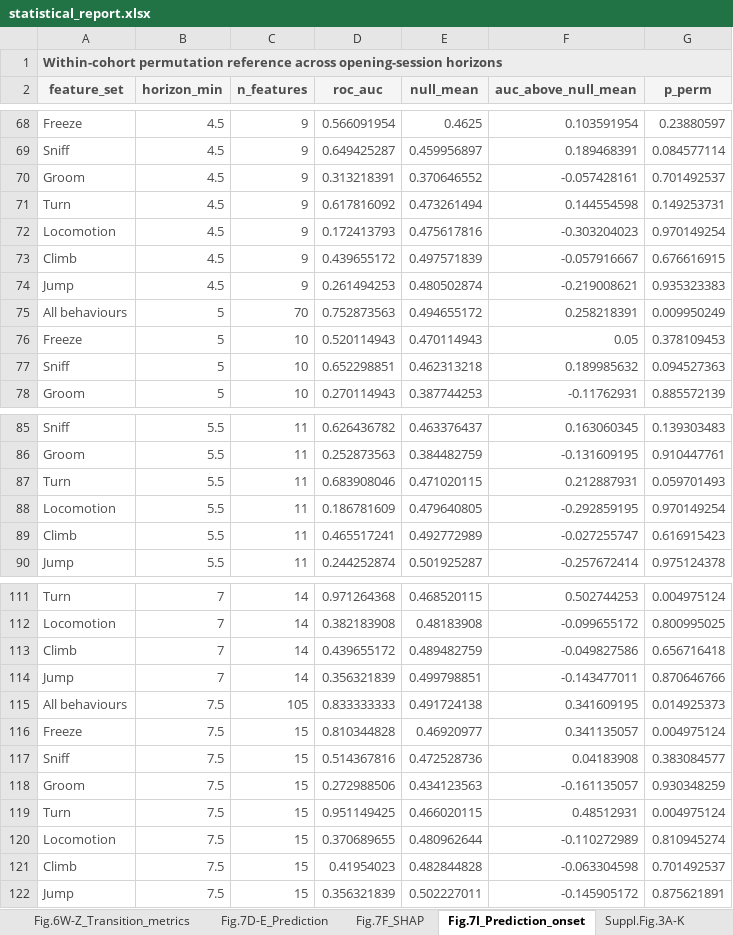
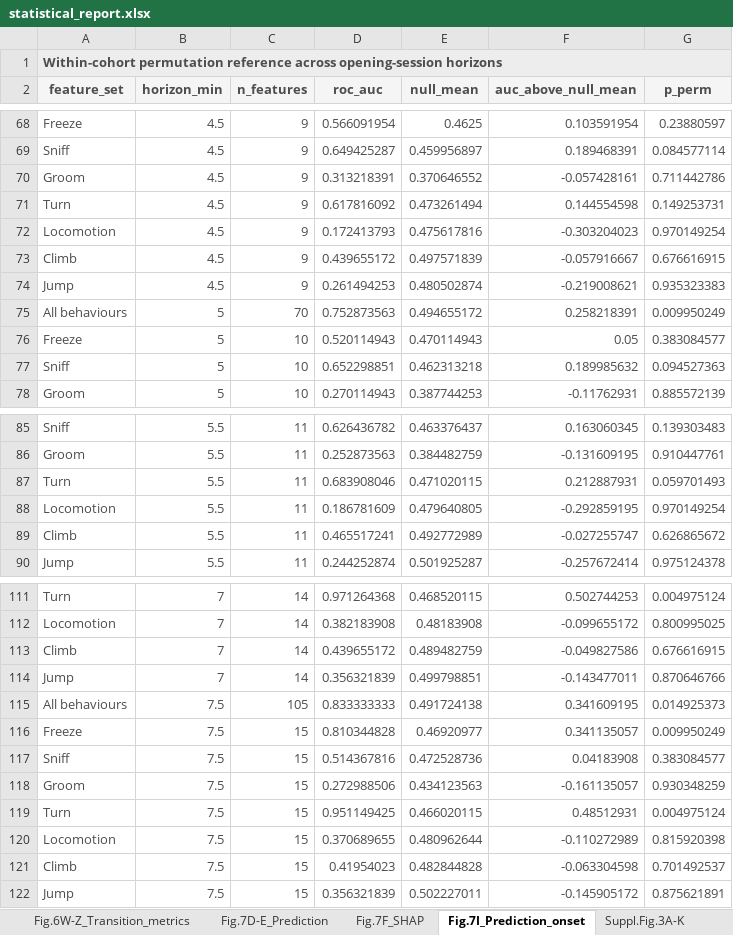
Before and after one commit to antonio-lozano/coping-dynamics-sequencing, an Excel workbook: report/statistical_report.xlsx, sheet Fig.7I_Prediction_onset, drawn as a sheet; only a part is shown, gaps mark what is left out; values as stored, in another font and other column widths than the file's, no borders; the diff covers the shown part only; the diff names each change by its address in the sheet, - before the commit and + after, or states it on an @@ line.

```diff
--- a/report/statistical_report.xlsx (sheet Fig.7I_Prediction_onset)
+++ b/report/statistical_report.xlsx (sheet Fig.7I_Prediction_onset)
-G70 (p_perm): 0.701492537
+G70 (p_perm): 0.711442786
-G76 (p_perm): 0.378109453
+G76 (p_perm): 0.383084577
-G89 (p_perm): 0.616915423
+G89 (p_perm): 0.626865672
-G113 (p_perm): 0.656716418
+G113 (p_perm): 0.676616915
-G116 (p_perm): 0.004975124
+G116 (p_perm): 0.009950249
-G120 (p_perm): 0.810945274
+G120 (p_perm): 0.815920398
```
Also changed, not shown: 9 edited cells elsewhere in this sheet, 5 other files.
